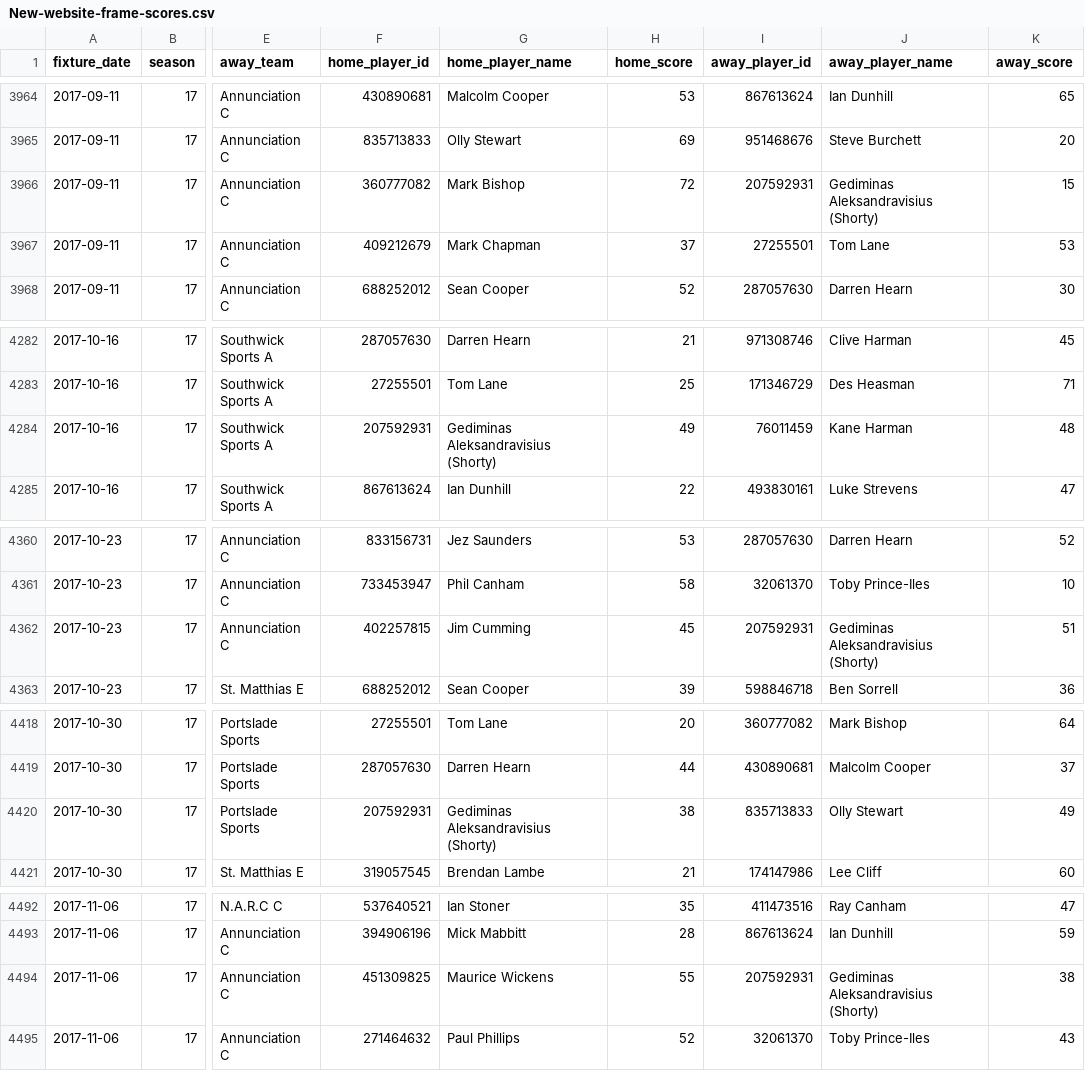
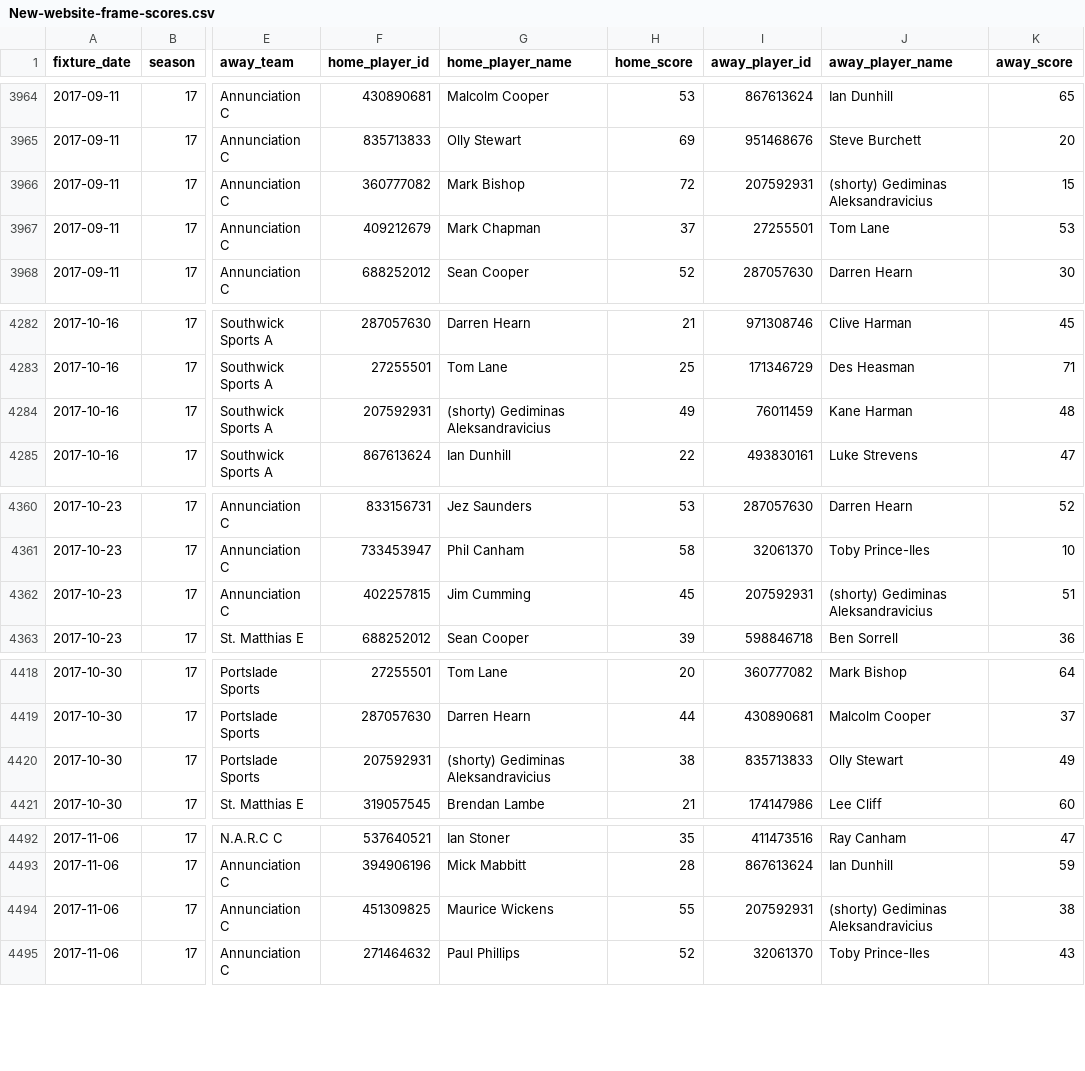
Before and after one commit to sheepworrier/bhdbsl, a CSV file: New-website-frame-scores.csv, drawn as a sheet; only a part is shown, gaps mark what is left out; the diff covers the shown part only; the diff names each change by its address in the sheet, - before the commit and + after, or states it on an @@ line.

Commit message:
Shorty name fix

```diff
--- a/New-website-frame-scores.csv
+++ b/New-website-frame-scores.csv
-J3966 (away_player_name): Gediminas Aleksandravisius (Shorty)
+J3966 (away_player_name): (shorty) Gediminas Aleksandravicius
-G4284 (home_player_name): Gediminas Aleksandravisius (Shorty)
+G4284 (home_player_name): (shorty) Gediminas Aleksandravicius
-J4362 (away_player_name): Gediminas Aleksandravisius (Shorty)
+J4362 (away_player_name): (shorty) Gediminas Aleksandravicius
-G4420 (home_player_name): Gediminas Aleksandravisius (Shorty)
+G4420 (home_player_name): (shorty) Gediminas Aleksandravicius
-J4494 (away_player_name): Gediminas Aleksandravisius (Shorty)
+J4494 (away_player_name): (shorty) Gediminas Aleksandravicius
```
Also changed, not shown: 31 edited cells elsewhere in this file.
